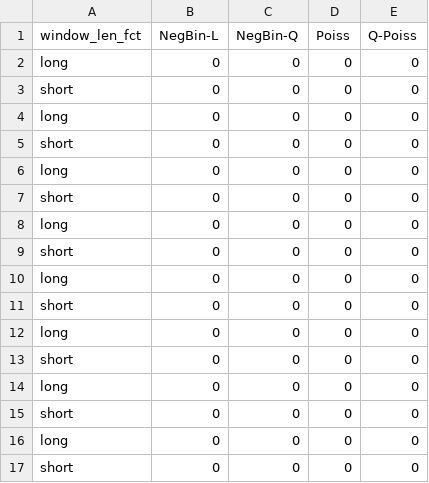
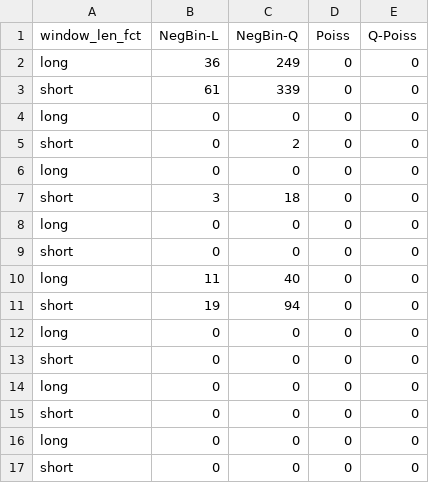
Before and after one commit to kit-health-statistics/epiestim_overdispesion, a CSV file: tables/NegBin-Q_weekday_no_unstable.csv, drawn as a sheet.

```diff
--- a/tables/NegBin-Q_weekday_no_unstable.csv
+++ b/tables/NegBin-Q_weekday_no_unstable.csv
@@ -1,12 +1,12 @@
 window_len_fct,NegBin-L,NegBin-Q,Poiss,Q-Poiss
+long,36,249,0,0
+short,61,339,0,0
+long,0,0,0,0
+short,0,2,0,0
+long,0,0,0,0
+short,3,18,0,0
 long,0,0,0,0
 short,0,0,0,0
-long,0,0,0,0
-short,0,0,0,0
-long,0,0,0,0
-short,0,0,0,0
-long,0,0,0,0
-short,0,0,0,0
-long,0,0,0,0
-short,0,0,0,0
+long,11,40,0,0
+short,19,94,0,0
 long,0,0,0,0
```
Also changed, not shown: tables/NegBin-L_weekday_no_unstable.csv, tables/NegBin-L_weekday_yes_unstable.csv, 1 other file.
